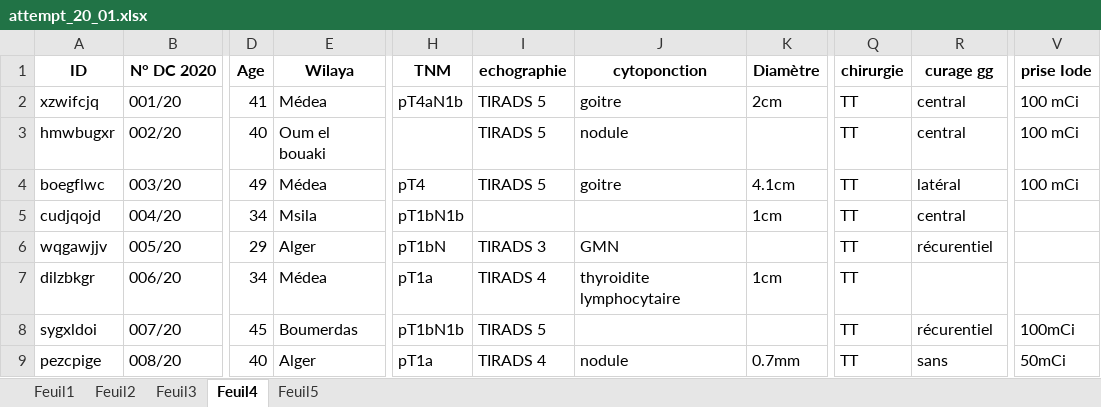
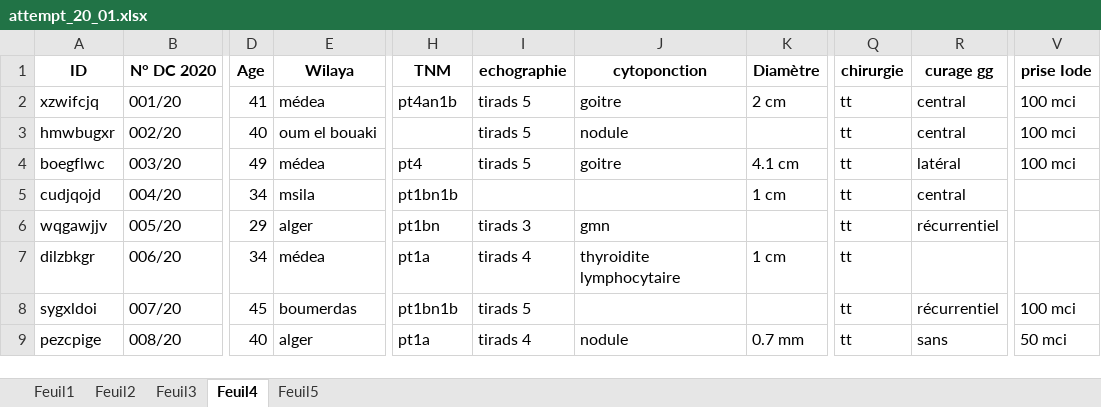
Before and after one commit to Abd-Elhakim-Arabet/TC-Analysis, an Excel workbook: attempt_20_01.xlsx, sheet Feuil4, drawn as a sheet; only a part is shown, gaps mark what is left out; values as stored, in another font and other column widths than the file's, no borders; the diff covers the shown part only; the diff names each change by its address in the sheet, - before the commit and + after, or states it on an @@ line.

Commit message:
update f2 f4
Fixed feuil 2 and feuil 4
you should rename the dataset man

```diff
--- a/attempt_20_01.xlsx (sheet Feuil4)
+++ b/attempt_20_01.xlsx (sheet Feuil4)
-E2 (Wilaya): Médea
+E2 (Wilaya): médea
-H2 (TNM): pT4aN1b
+H2 (TNM): pt4an1b
-I2:I4 (echographie): TIRADS 5
+I2:I4 (echographie): tirads 5
-K2 (Diamètre): 2cm
+K2 (Diamètre): 2 cm
-Q2:Q9 (chirurgie): TT
+Q2:Q9 (chirurgie): tt
-V2:V4 (prise Iode): 100 mCi
+V2:V4 (prise Iode): 100 mci
-E3 (Wilaya): Oum el bouaki
+E3 (Wilaya): oum el bouaki
-E4 (Wilaya): Médea
+E4 (Wilaya): médea
-H4 (TNM): pT4
+H4 (TNM): pt4
-K4 (Diamètre): 4.1cm
+K4 (Diamètre): 4.1 cm
-E5 (Wilaya): Msila
+E5 (Wilaya): msila
-H5 (TNM): pT1bN1b
+H5 (TNM): pt1bn1b
-K5 (Diamètre): 1cm
+K5 (Diamètre): 1 cm
-E6 (Wilaya): Alger
+E6 (Wilaya): alger
-H6 (TNM): pT1bN
+H6 (TNM): pt1bn
-I6 (echographie): TIRADS 3
+I6 (echographie): tirads 3
-J6 (cytoponction): GMN
+J6 (cytoponction): gmn
-R6 (curage gg): récurentiel
+R6 (curage gg): récurrentiel
-E7 (Wilaya): Médea
+E7 (Wilaya): médea
-H7 (TNM): pT1a
+H7 (TNM): pt1a
-I7 (echographie): TIRADS 4
+I7 (echographie): tirads 4
-K7 (Diamètre): 1cm
+K7 (Diamètre): 1 cm
-E8 (Wilaya): Boumerdas
+E8 (Wilaya): boumerdas
-H8 (TNM): pT1bN1b
+H8 (TNM): pt1bn1b
-I8 (echographie): TIRADS 5
+I8 (echographie): tirads 5
-R8 (curage gg): récurentiel
+R8 (curage gg): récurrentiel
-V8 (prise Iode): 100mCi
+V8 (prise Iode): 100 mci
-E9 (Wilaya): Alger
+E9 (Wilaya): alger
-H9 (TNM): pT1a
+H9 (TNM): pt1a
-I9 (echographie): TIRADS 4
+I9 (echographie): tirads 4
-K9 (Diamètre): 0.7mm
+K9 (Diamètre): 0.7 mm
-V9 (prise Iode): 50mCi
+V9 (prise Iode): 50 mci
```
Also changed, not shown: 1421 edited cells elsewhere in this sheet, sheet Feuil2.
